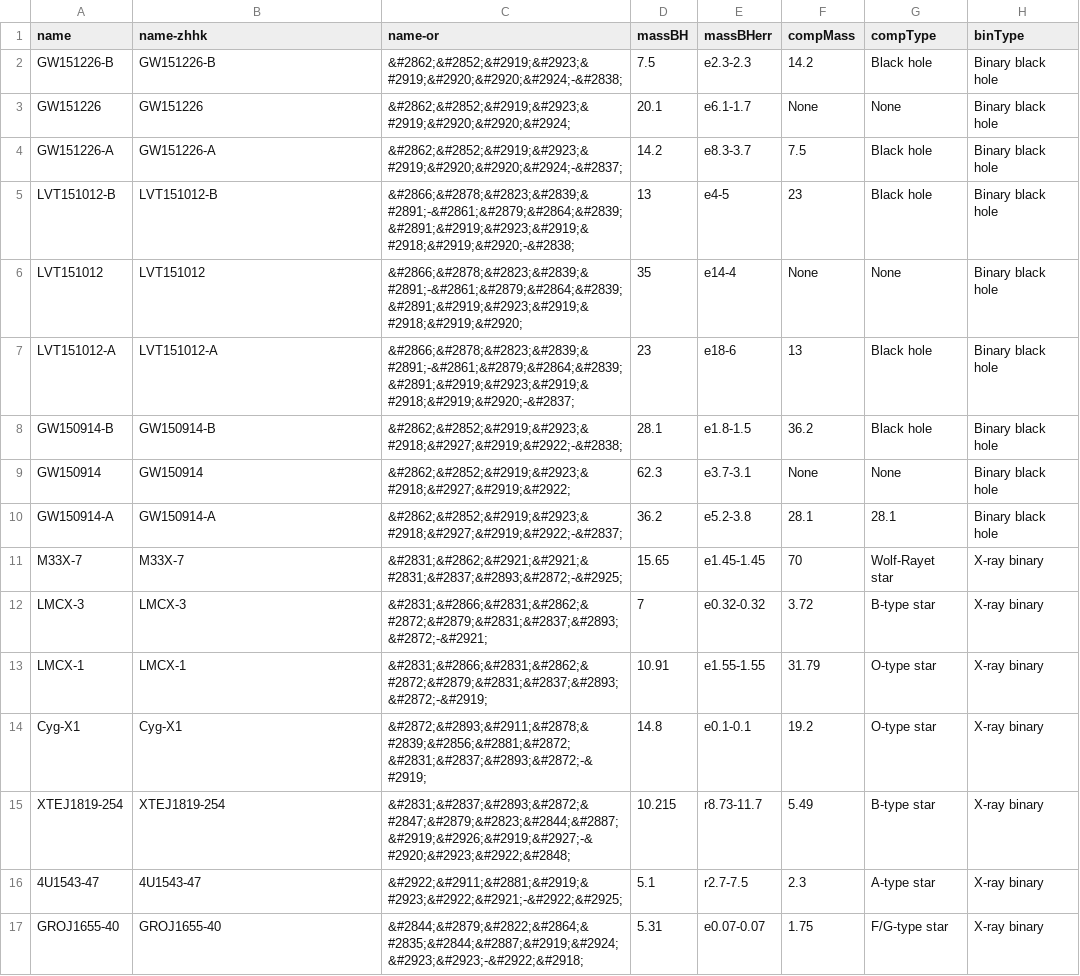
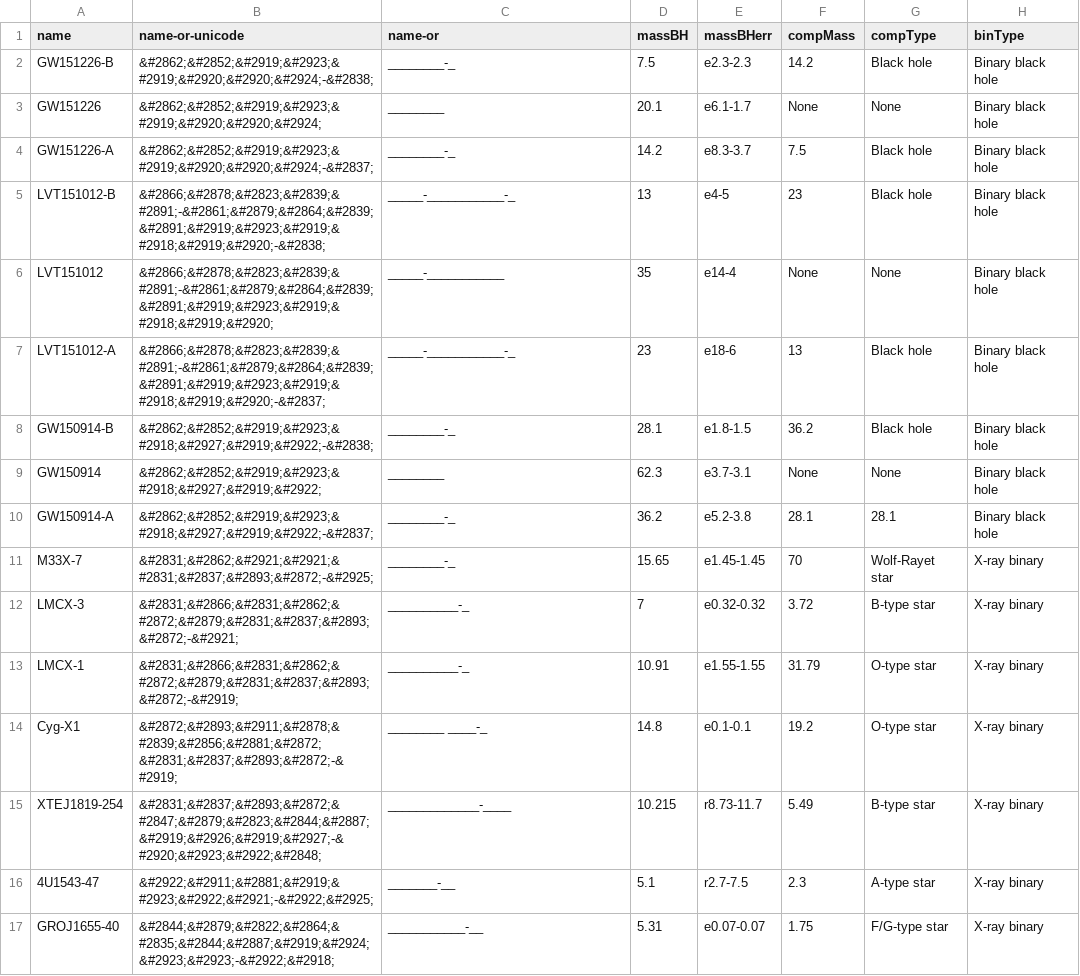
Before and after one commit to chrisnorth/plotgw, a CSV file: csv/bhcat-tr.csv, drawn as a sheet; only a part is shown; the diff covers the shown part only; the diff names each change by its address in the sheet, - before the commit and + after, or states it on an @@ line.

Commit message:
Updated zh-hk, better unicode support

```diff
--- a/csv/bhcat-tr.csv
+++ b/csv/bhcat-tr.csv
-B1: name-zhhk
+B1: name-or-unicode
-B2 (name-or-unicode): GW151226-B
+B2 (name-or-unicode): &#2862;&#2852;&#2919;&#2923;&#2919;&#2920;&#2920;&#2924;-&#2838;
-C2 (name-or): &#2862;&#2852;&#2919;&#2923;&#2919;&#2920;&#2920;&#2924;-&#2838;
+C2 (name-or): ________-_
-B3 (name-or-unicode): GW151226
+B3 (name-or-unicode): &#2862;&#2852;&#2919;&#2923;&#2919;&#2920;&#2920;&#2924;
-C3 (name-or): &#2862;&#2852;&#2919;&#2923;&#2919;&#2920;&#2920;&#2924;
+C3 (name-or): ________
-B4 (name-or-unicode): GW151226-A
+B4 (name-or-unicode): &#2862;&#2852;&#2919;&#2923;&#2919;&#2920;&#2920;&#2924;-&#2837;
-C4 (name-or): &#2862;&#2852;&#2919;&#2923;&#2919;&#2920;&#2920;&#2924;-&#2837;
+C4 (name-or): ________-_
-B5 (name-or-unicode): LVT151012-B
+B5 (name-or-unicode): &#2866;&#2878;&#2823;&#2839;&#2891;-&#2861;&#2879;&#2864;&#2839;&#2891;&#2919;&#2923;&#2919;&#2918;&#2919;&#2920;-&#2838;
-C5 (name-or): &#2866;&#2878;&#2823;&#2839;&#2891;-&#2861;&#2879;&#2864;&#2839;&#2891;&#2919;&#2923;&#2919;&#2918;&#2919;&#2920;-&#2838;
+C5 (name-or): _____-___________-_
-B6 (name-or-unicode): LVT151012
+B6 (name-or-unicode): &#2866;&#2878;&#2823;&#2839;&#2891;-&#2861;&#2879;&#2864;&#2839;&#2891;&#2919;&#2923;&#2919;&#2918;&#2919;&#2920;
-C6 (name-or): &#2866;&#2878;&#2823;&#2839;&#2891;-&#2861;&#2879;&#2864;&#2839;&#2891;&#2919;&#2923;&#2919;&#2918;&#2919;&#2920;
+C6 (name-or): _____-___________
-B7 (name-or-unicode): LVT151012-A
+B7 (name-or-unicode): &#2866;&#2878;&#2823;&#2839;&#2891;-&#2861;&#2879;&#2864;&#2839;&#2891;&#2919;&#2923;&#2919;&#2918;&#2919;&#2920;-&#2837;
-C7 (name-or): &#2866;&#2878;&#2823;&#2839;&#2891;-&#2861;&#2879;&#2864;&#2839;&#2891;&#2919;&#2923;&#2919;&#2918;&#2919;&#2920;-&#2837;
+C7 (name-or): _____-___________-_
-B8 (name-or-unicode): GW150914-B
+B8 (name-or-unicode): &#2862;&#2852;&#2919;&#2923;&#2918;&#2927;&#2919;&#2922;-&#2838;
-C8 (name-or): &#2862;&#2852;&#2919;&#2923;&#2918;&#2927;&#2919;&#2922;-&#2838;
+C8 (name-or): ________-_
-B9 (name-or-unicode): GW150914
+B9 (name-or-unicode): &#2862;&#2852;&#2919;&#2923;&#2918;&#2927;&#2919;&#2922;
-C9 (name-or): &#2862;&#2852;&#2919;&#2923;&#2918;&#2927;&#2919;&#2922;
+C9 (name-or): ________
-B10 (name-or-unicode): GW150914-A
+B10 (name-or-unicode): &#2862;&#2852;&#2919;&#2923;&#2918;&#2927;&#2919;&#2922;-&#2837;
-C10 (name-or): &#2862;&#2852;&#2919;&#2923;&#2918;&#2927;&#2919;&#2922;-&#2837;
+C10 (name-or): ________-_
-B11 (name-or-unicode): M33X-7
+B11 (name-or-unicode): &#2831;&#2862;&#2921;&#2921;&#2831;&#2837;&#2893;&#2872;-&#2925;
-C11 (name-or): &#2831;&#2862;&#2921;&#2921;&#2831;&#2837;&#2893;&#2872;-&#2925;
+C11 (name-or): ________-_
-B12 (name-or-unicode): LMCX-3
+B12 (name-or-unicode): &#2831;&#2866;&#2831;&#2862;&#2872;&#2879;&#2831;&#2837;&#2893;&#2872;-&#2921;
-C12 (name-or): &#2831;&#2866;&#2831;&#2862;&#2872;&#2879;&#2831;&#2837;&#2893;&#2872;-&#2921;
+C12 (name-or): __________-_
-B13 (name-or-unicode): LMCX-1
+B13 (name-or-unicode): &#2831;&#2866;&#2831;&#2862;&#2872;&#2879;&#2831;&#2837;&#2893;&#2872;-&#2919;
-C13 (name-or): &#2831;&#2866;&#2831;&#2862;&#2872;&#2879;&#2831;&#2837;&#2893;&#2872;-&#2919;
+C13 (name-or): __________-_
-B14 (name-or-unicode): Cyg-X1
+B14 (name-or-unicode): &#2872;&#2893;&#2911;&#2878;&#2839;&#2856;&#2881;&#2872; &#2831;&#2837;&#2893;&#2872;-&#2919;
-C14 (name-or): &#2872;&#2893;&#2911;&#2878;&#2839;&#2856;&#2881;&#2872; &#2831;&#2837;&#2893;&#2872;-&#2919;
+C14 (name-or): ________ ____-_
-B15 (name-or-unicode): XTEJ1819-254
+B15 (name-or-unicode): &#2831;&#2837;&#2893;&#2872;&#2847;&#2879;&#2823;&#2844;&#2887;&#2919;&#2926;&#2919;&#2927;-&#2920;&#2923;&#2922;&#2848;
-C15 (name-or): &#2831;&#2837;&#2893;&#2872;&#2847;&#2879;&#2823;&#2844;&#2887;&#2919;&#2926;&#2919;&#2927;-&#2920;&#2923;&#2922;&#2848;
+C15 (name-or): _____________-____
-B16 (name-or-unicode): 4U1543-47
+B16 (name-or-unicode): &#2922;&#2911;&#2881;&#2919;&#2923;&#2922;&#2921;-&#2922;&#2925;
-C16 (name-or): &#2922;&#2911;&#2881;&#2919;&#2923;&#2922;&#2921;-&#2922;&#2925;
+C16 (name-or): _______-__
-B17 (name-or-unicode): GROJ1655-40
+B17 (name-or-unicode): &#2844;&#2879;&#2822;&#2864;&#2835;&#2844;&#2887;&#2919;&#2924;&#2923;&#2923;-&#2922;&#2918;
-C17 (name-or): &#2844;&#2879;&#2822;&#2864;&#2835;&#2844;&#2887;&#2919;&#2924;&#2923;&#2923;-&#2922;&#2918;
+C17 (name-or): ___________-__
```
Also changed, not shown: 32 edited cells elsewhere in this file, 7 other files.
